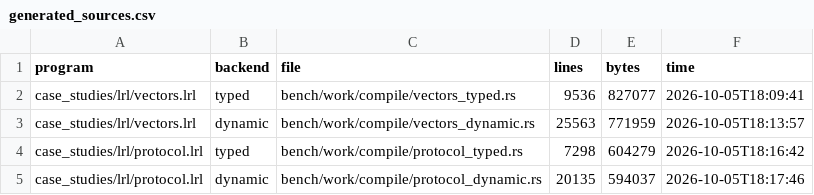
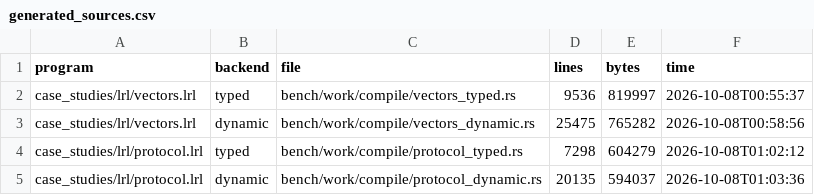
Before and after one commit to Kendiukhov/LeanRustLisp, a CSV file: bench/results/generated_sources.csv, drawn as a sheet.

```diff
--- a/bench/results/generated_sources.csv
+++ b/bench/results/generated_sources.csv
@@ -1,5 +1,5 @@
 program,backend,file,lines,bytes,time
-case_studies/lrl/vectors.lrl,typed,bench/work/compile/vectors_typed.rs,9536,827077,2026-10-05T18:09:41
-case_studies/lrl/vectors.lrl,dynamic,bench/work/compile/vectors_dynamic.rs,25563,771959,2026-10-05T18:13:57
-case_studies/lrl/protocol.lrl,typed,bench/work/compile/protocol_typed.rs,7298,604279,2026-10-05T18:16:42
-case_studies/lrl/protocol.lrl,dynamic,bench/work/compile/protocol_dynamic.rs,20135,594037,2026-10-05T18:17:46
+case_studies/lrl/vectors.lrl,typed,bench/work/compile/vectors_typed.rs,9536,819997,2026-10-08T00:55:37
+case_studies/lrl/vectors.lrl,dynamic,bench/work/compile/vectors_dynamic.rs,25475,765282,2026-10-08T00:58:56
+case_studies/lrl/protocol.lrl,typed,bench/work/compile/protocol_typed.rs,7298,604279,2026-10-08T01:02:12
+case_studies/lrl/protocol.lrl,dynamic,bench/work/compile/protocol_dynamic.rs,20135,594037,2026-10-08T01:03:36
```
Also changed, not shown: bench/results/builds.csv, bench/results/compile_time.csv, 17 other files.
